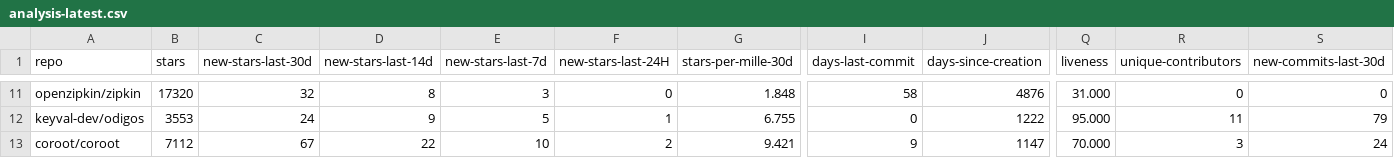
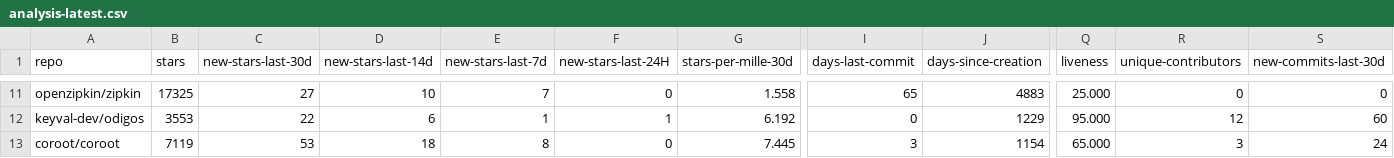
Before and after one commit to emanuelef/observability-tools-github-stats, a CSV file: analysis-latest.csv, drawn as a sheet; only a part is shown, gaps mark what is left out; the diff covers the shown part only; the diff names each change by its address in the sheet, - before the commit and + after, or states it on an @@ line.

```diff
--- a/analysis-latest.csv
+++ b/analysis-latest.csv
-B11 (stars): 17320
+B11 (stars): 17325
-C11 (new-stars-last-30d): 32
+C11 (new-stars-last-30d): 27
-D11 (new-stars-last-14d): 8
+D11 (new-stars-last-14d): 10
-E11 (new-stars-last-7d): 3
+E11 (new-stars-last-7d): 7
-G11 (stars-per-mille-30d): 1.848
+G11 (stars-per-mille-30d): 1.558
-I11 (days-last-commit): 58
+I11 (days-last-commit): 65
-J11 (days-since-creation): 4876
+J11 (days-since-creation): 4883
-Q11 (liveness): 31.000
+Q11 (liveness): 25.000
-C12 (new-stars-last-30d): 24
+C12 (new-stars-last-30d): 22
-D12 (new-stars-last-14d): 9
+D12 (new-stars-last-14d): 6
-E12 (new-stars-last-7d): 5
+E12 (new-stars-last-7d): 1
-G12 (stars-per-mille-30d): 6.755
+G12 (stars-per-mille-30d): 6.192
-J12 (days-since-creation): 1222
+J12 (days-since-creation): 1229
-R12 (unique-contributors): 11
+R12 (unique-contributors): 12
-S12 (new-commits-last-30d): 79
+S12 (new-commits-last-30d): 60
-B13 (stars): 7112
+B13 (stars): 7119
-C13 (new-stars-last-30d): 67
+C13 (new-stars-last-30d): 53
-D13 (new-stars-last-14d): 22
+D13 (new-stars-last-14d): 18
-E13 (new-stars-last-7d): 10
+E13 (new-stars-last-7d): 8
-F13 (new-stars-last-24H): 2
+F13 (new-stars-last-24H): 0
-G13 (stars-per-mille-30d): 9.421
+G13 (stars-per-mille-30d): 7.445
-I13 (days-last-commit): 9
+I13 (days-last-commit): 3
-J13 (days-since-creation): 1147
+J13 (days-since-creation): 1154
-Q13 (liveness): 70.000
+Q13 (liveness): 65.000
```
Also changed, not shown: 90 edited cells elsewhere in this file, 3 other files.
